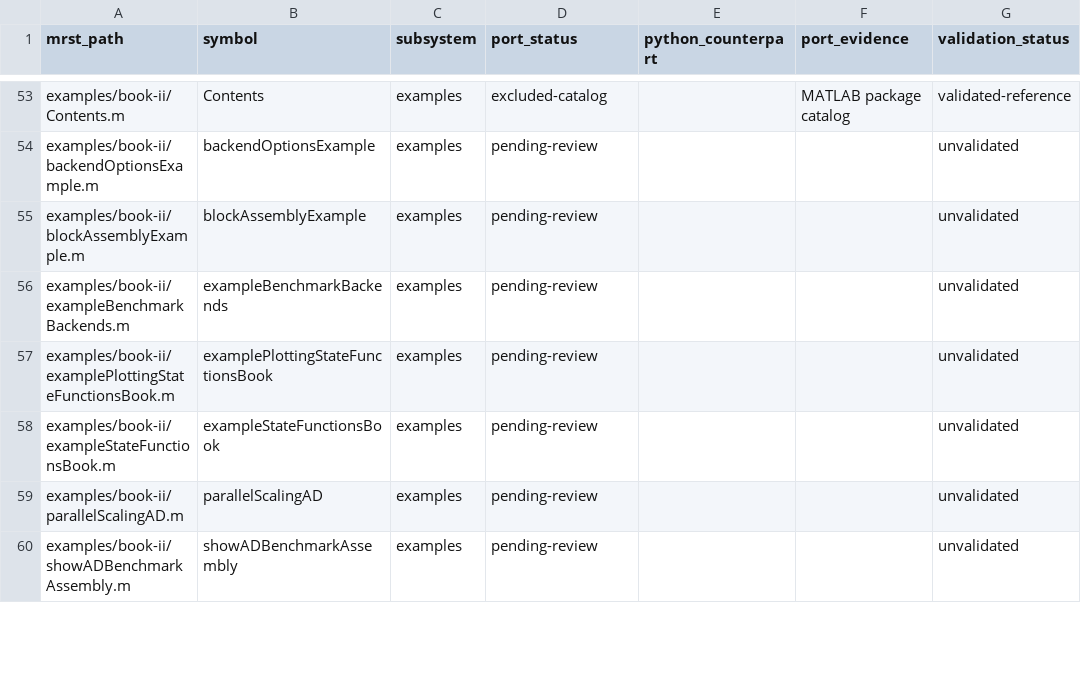
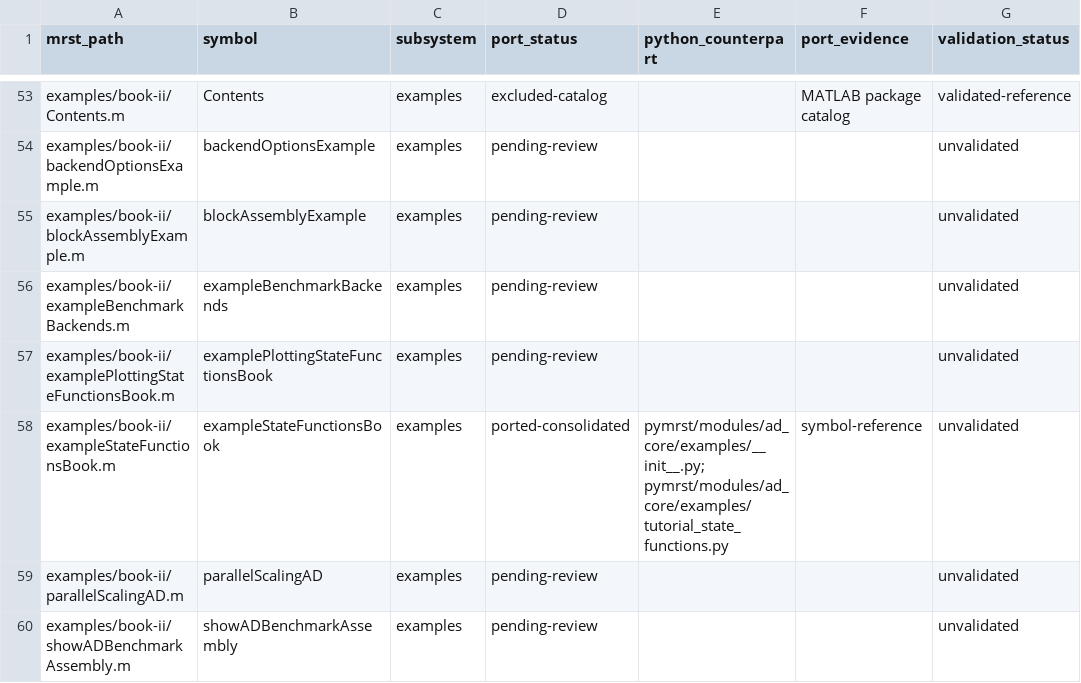
Before and after one commit to Neroogod/PyMRST, a CSV file: docs/ad_core/parity.csv, drawn as a sheet; only a part is shown, gaps mark what is left out; the diff covers the shown part only; the diff names each change by its address in the sheet, - before the commit and + after, or states it on an @@ line.

Commit message:
Complete conceptual AD state function example

```diff
--- a/docs/ad_core/parity.csv
+++ b/docs/ad_core/parity.csv
-D58 (port_status): pending-review
+D58 (port_status): ported-consolidated
-E58 (python_counterpart): (empty)
+E58 (python_counterpart): pymrst/modules/ad_core/examples/__init__.py; pymrst/modules/ad_core/examples/tutorial_state_functions.py
-F58 (port_evidence): (empty)
+F58 (port_evidence): symbol-reference
```
Also changed, not shown: 4 edited cells elsewhere in this file, 4 other files.
